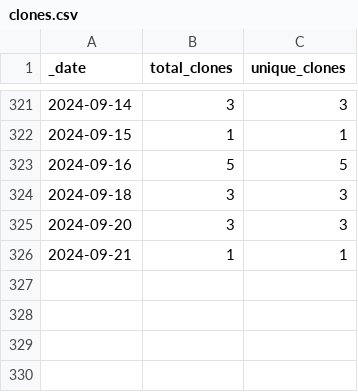
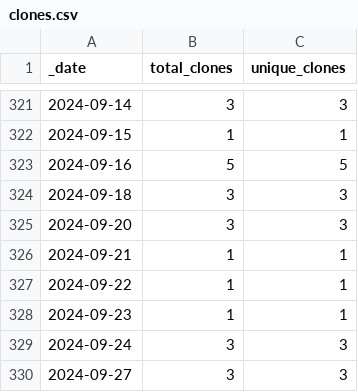
Before and after one commit to opentecr/opentecr, a CSV file: traffic/clones.csv, drawn as a sheet; only a part is shown, gaps mark what is left out.

Commit message:
GitHub traffic

```diff
--- a/traffic/clones.csv
+++ b/traffic/clones.csv
@@ -326 +326,5 @@ _date,total_clones,unique_clones
 2024-09-21,1,1
+2024-09-22,1,1
+2024-09-23,1,1
+2024-09-24,3,3
+2024-09-27,3,3
```
Also changed, not shown: 1 other file.
